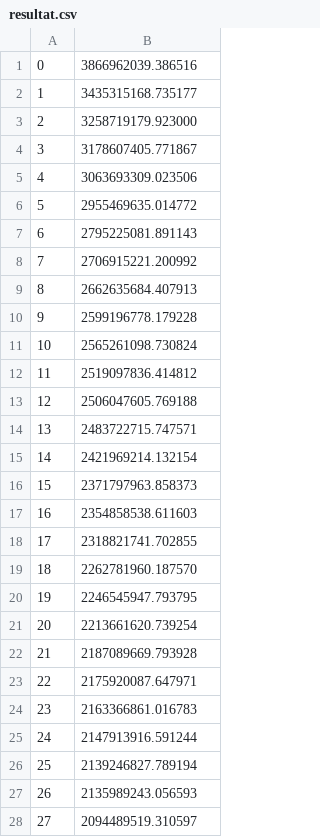
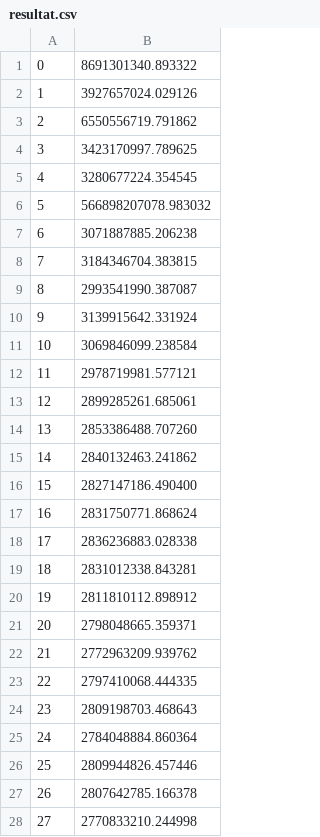
Before and after one commit to Math07170/TIPEV2, a CSV file: resultat.csv, drawn as a sheet; only a part is shown; the diff covers the shown part only.

```diff
--- a/resultat.csv
+++ b/resultat.csv
@@ -1,28 +1,28 @@
-0;3866962039.386516
-1;3435315168.735177
-2;3258719179.923000
-3;3178607405.771867
-4;3063693309.023506
-5;2955469635.014772
-6;2795225081.891143
-7;2706915221.200992
-8;2662635684.407913
-9;2599196778.179228
-10;2565261098.730824
-11;2519097836.414812
-12;2506047605.769188
-13;2483722715.747571
-14;2421969214.132154
-15;2371797963.858373
-16;2354858538.611603
-17;2318821741.702855
-18;2262781960.187570
-19;2246545947.793795
-20;2213661620.739254
-21;2187089669.793928
-22;2175920087.647971
-23;2163366861.016783
-24;2147913916.591244
-25;2139246827.789194
-26;2135989243.056593
-27;2094489519.310597
+0;8691301340.893322
+1;3927657024.029126
+2;6550556719.791862
+3;3423170997.789625
+4;3280677224.354545
+5;566898207078.983032
+6;3071887885.206238
+7;3184346704.383815
+8;2993541990.387087
+9;3139915642.331924
+10;3069846099.238584
+11;2978719981.577121
+12;2899285261.685061
+13;2853386488.707260
+14;2840132463.241862
+15;2827147186.490400
+16;2831750771.868624
+17;2836236883.028338
+18;2831012338.843281
+19;2811810112.898912
+20;2798048665.359371
+21;2772963209.939762
+22;2797410068.444335
+23;2809198703.468643
+24;2784048884.860364
+25;2809944826.457446
+26;2807642785.166378
+27;2770833210.244998
```
Also changed, not shown: 22 edited cells elsewhere in this file, 5 other files.
